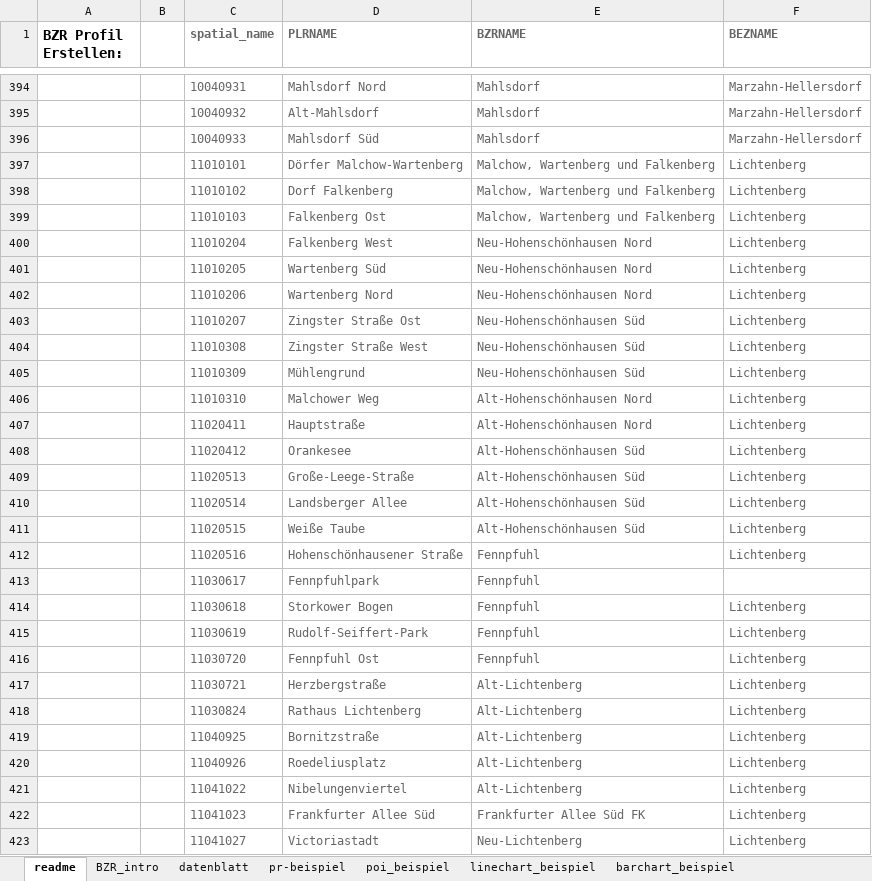
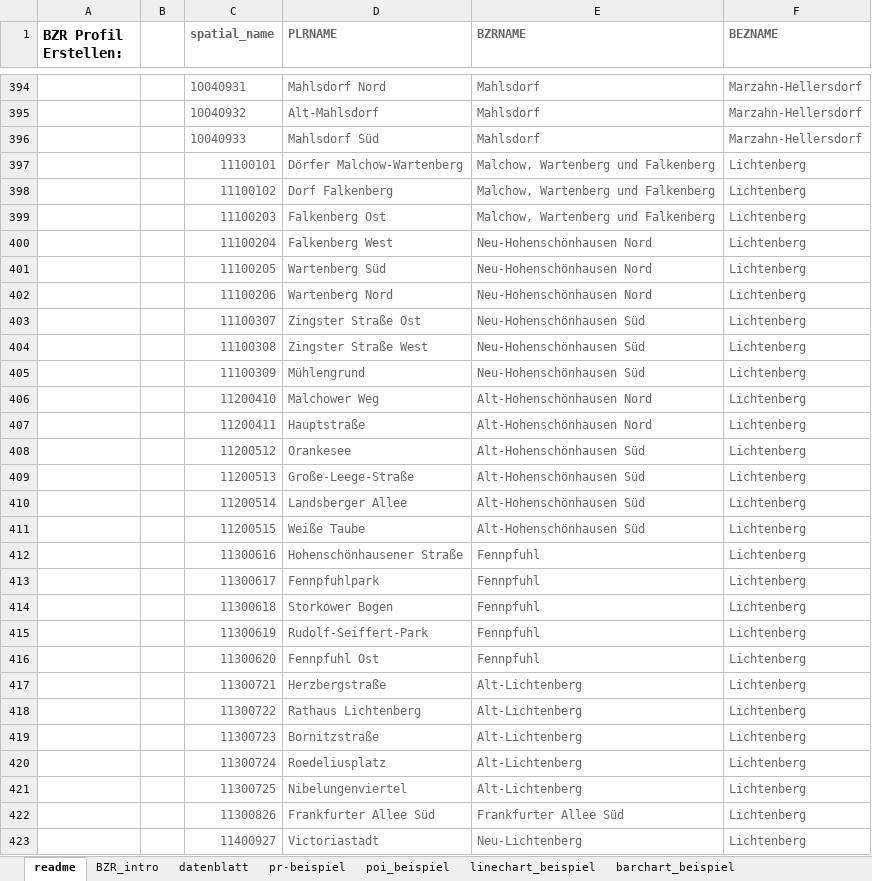
Before and after one commit to technologiestiftung/bezirksregionenprofile-daten, an Excel workbook: data-input/example-data-input.xlsx, sheet readme, drawn as a sheet; only a part is shown, gaps mark what is left out; values as stored, in another font and other column widths than the file's, no borders; charts and pictures not drawn; the diff covers the shown part only; the diff names each change by its address in the sheet, - before the commit and + after, or states it on an @@ line.

Commit message:
update example excel skip ci

```diff
--- a/data-input/example-data-input.xlsx (sheet readme)
+++ b/data-input/example-data-input.xlsx (sheet readme)
-C397 (spatial_name): 11010101
+C397 (spatial_name): 11100101
-C398 (spatial_name): 11010102
+C398 (spatial_name): 11100102
-C399 (spatial_name): 11010103
+C399 (spatial_name): 11100203
-C400 (spatial_name): 11010204
+C400 (spatial_name): 11100204
-C401 (spatial_name): 11010205
+C401 (spatial_name): 11100205
-C402 (spatial_name): 11010206
+C402 (spatial_name): 11100206
-C403 (spatial_name): 11010207
+C403 (spatial_name): 11100307
-C404 (spatial_name): 11010308
+C404 (spatial_name): 11100308
-C405 (spatial_name): 11010309
+C405 (spatial_name): 11100309
-C406 (spatial_name): 11010310
+C406 (spatial_name): 11200410
-C407 (spatial_name): 11020411
+C407 (spatial_name): 11200411
-C408 (spatial_name): 11020412
+C408 (spatial_name): 11200512
-C409 (spatial_name): 11020513
+C409 (spatial_name): 11200513
-C410 (spatial_name): 11020514
+C410 (spatial_name): 11200514
-C411 (spatial_name): 11020515
+C411 (spatial_name): 11200515
-C412 (spatial_name): 11020516
+C412 (spatial_name): 11300616
-C413 (spatial_name): 11030617
+C413 (spatial_name): 11300617
-F413 (BEZNAME): (empty)
+F413 (BEZNAME): Lichtenberg
-C414 (spatial_name): 11030618
+C414 (spatial_name): 11300618
-C415 (spatial_name): 11030619
+C415 (spatial_name): 11300619
-C416 (spatial_name): 11030720
+C416 (spatial_name): 11300620
-C417 (spatial_name): 11030721
+C417 (spatial_name): 11300721
-C418 (spatial_name): 11030824
+C418 (spatial_name): 11300722
-C419 (spatial_name): 11040925
+C419 (spatial_name): 11300723
-C420 (spatial_name): 11040926
+C420 (spatial_name): 11300724
-C421 (spatial_name): 11041022
+C421 (spatial_name): 11300725
-C422 (spatial_name): 11041023
+C422 (spatial_name): 11300826
-E422 (BZRNAME): Frankfurter Allee Süd FK
+E422 (BZRNAME): Frankfurter Allee Süd
-C423 (spatial_name): 11041027
+C423 (spatial_name): 11400927
```
Also changed, not shown: 23 edited cells elsewhere in this sheet.
